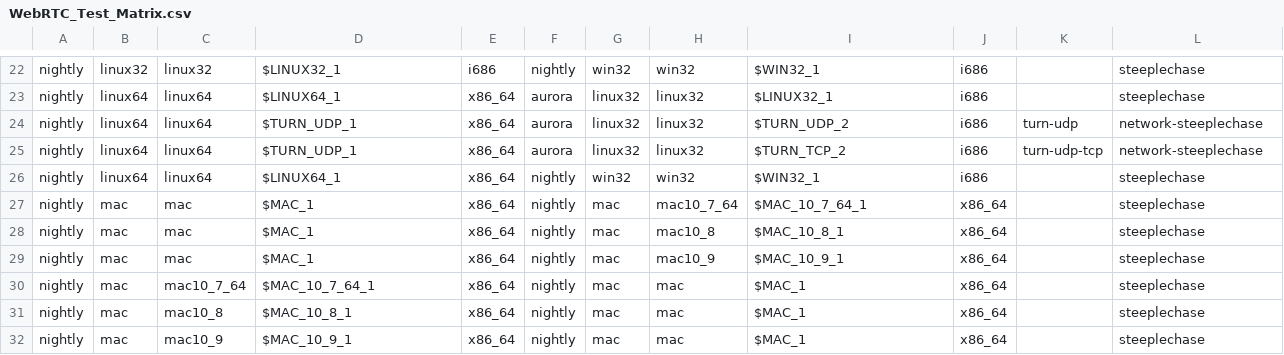
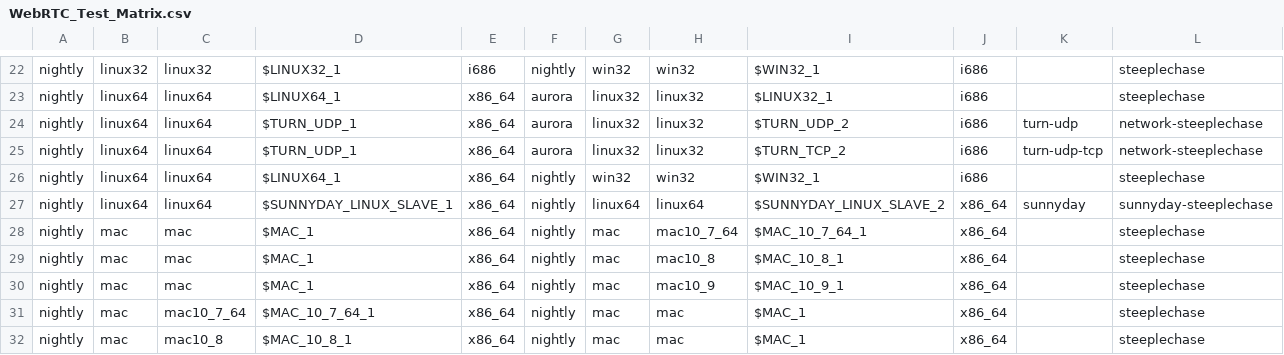
Before and after one commit to mozilla/mozplatformqa-jenkins-config, a CSV file: WebRTC_Test_Matrix.csv, drawn as a sheet; only a part is shown, gaps mark what is left out; the shorter side is filled out with more unchanged rows.

Commit message:
Added changes to steeplechase
1. Added change of path to html-manifest in webrtc tests
2. Added sunny day details into job template. (Corresponding global
variables were hand configured on Jenkins machine)

```diff
--- a/WebRTC_Test_Matrix.csv
+++ b/WebRTC_Test_Matrix.csv
@@ -26,2 +26,3 @@ nightly,linux64,linux64,$TURN_UDP_1,x86_64,aurora,linux32,linux32,$TURN_TCP_2,i6
 nightly,linux64,linux64,$LINUX64_1,x86_64,nightly,win32,win32,$WIN32_1,i686,,steeplechase
+nightly,linux64,linux64,$SUNNYDAY_LINUX_SLAVE_1,x86_64,nightly,linux64,linux64,$SUNNYDAY_LINUX_SLAVE_2,x86_64,sunnyday,sunnyday-steeplechase
 nightly,mac,mac,$MAC_1,x86_64,nightly,mac,mac10_7_64,$MAC_10_7_64_1,x86_64,,steeplechase
```
Also changed, not shown: 1 other file.
